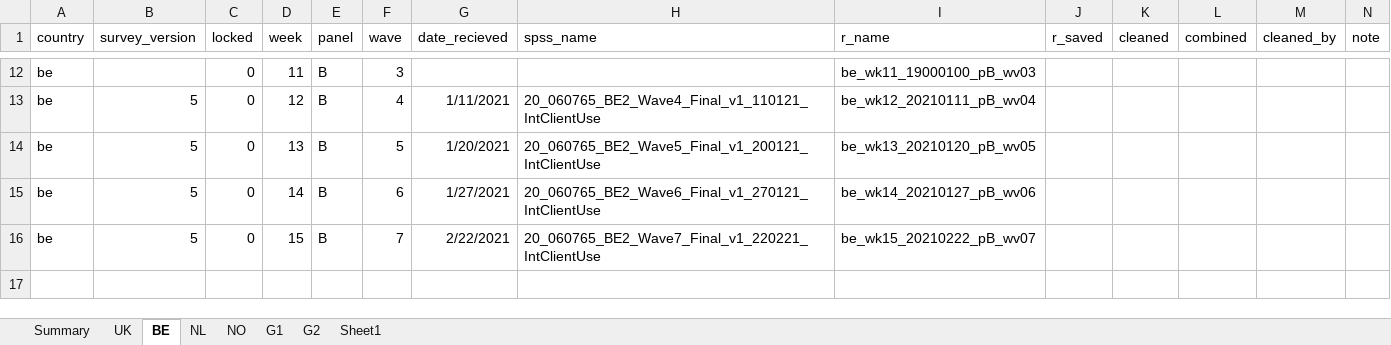
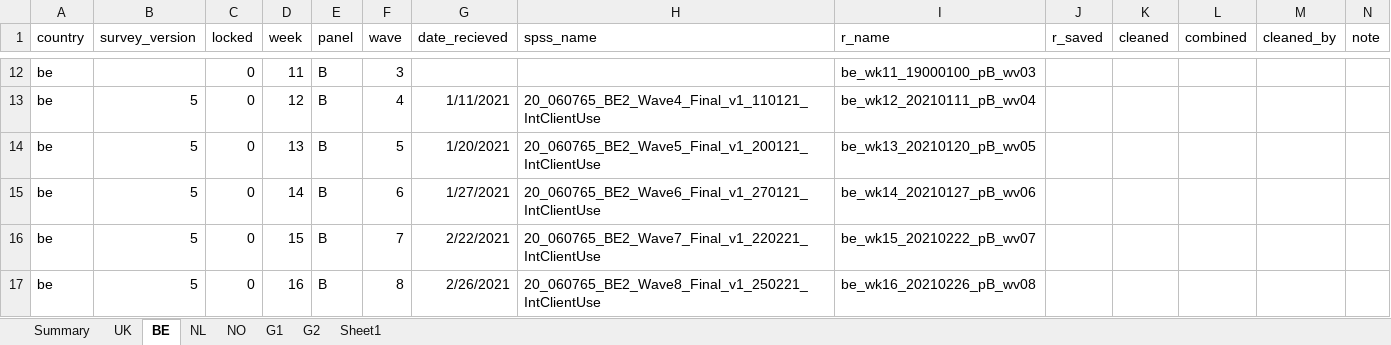
Before and after one commit to jarvisc1/comix_data_clean, an Excel workbook: data/spss_files.xlsx, sheet BE, drawn as a sheet; only a part is shown, gaps mark what is left out; values as stored, in another font and other column widths than the file's, no borders; the diff names each change by its address in the sheet, - before the commit and + after, or states it on an @@ line.

Commit message:
add run version 3 mac and spss files

```diff
--- a/data/spss_files.xlsx (sheet BE)
+++ b/data/spss_files.xlsx (sheet BE)
+row 17: be | 5 | 0 | 16 | B | 8 | 2/26/2021 | 20_060765_BE2_Wave8_Final_v1_250221_IntClientUse | be_wk16_20210226_pB_wv08
```
Also changed, not shown: 1 other file.
